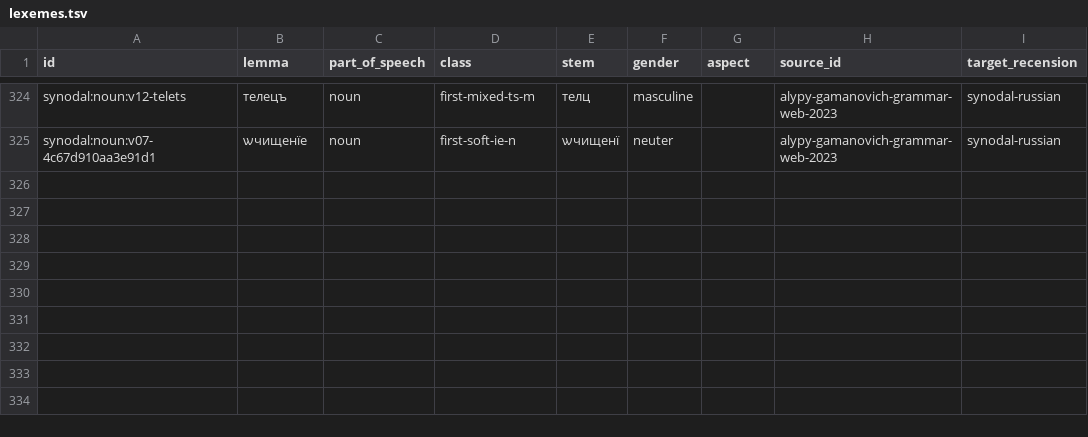
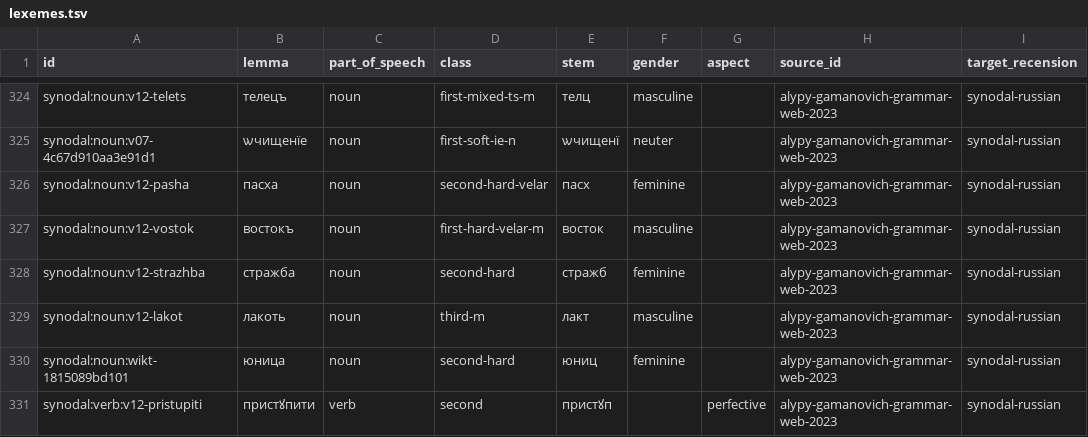
Before and after one commit to gold-silver-copper/church-slavonic, a TSV file: data/synodal/lexemes.tsv, drawn as a sheet; only a part is shown, gaps mark what is left out; the diff names each change by its address in the sheet, - before the commit and + after, or states it on an @@ line.

Commit message:
v0.12 phase 2 wave 8: scope fixes reach held-out cells of existing lexemes
Admissions: пасха, востокъ, стражба, лакоть, promoted юница, verb
пристꙋпити. The bigger lever: held-out cells of already-registered lexemes
reached by extending paradigm scopes from non-held-out witnesses — зако́нѡвъ
by a §36 positional row on законъ (witness зако́нѡмъ), жена́ми by a plural
scope (witness жена́мъ), принесꙋ́тъ by a future-plural scope (witness
принесе́те). An exact row for лакте́й was reverted the moment the type
proved held-out; the corpus print is ла́ктей and the third-m genitive needs
a reviewed -ей variant first (deferred). top_1 and system:imperative moved
only with stated syncretism/attribution justifications.

Sealed v0.12-wave-8: held-out generalised 11,089 -> 11,569, corpus top-k
982,586 -> 983,580. Also refreshes the marginal-recovery report whose
staleness failed CI on the wave-7 commit.

```diff
--- a/data/synodal/lexemes.tsv
+++ b/data/synodal/lexemes.tsv
+row 326: synodal:noun:v12-pasha | пасха | noun | second-hard-velar | пасх | feminine |  | alypy-gamanovich-grammar-web-2023 | synodal-russian
+row 327: synodal:noun:v12-vostok | востокъ | noun | first-hard-velar-m | восток | masculine |  | alypy-gamanovich-grammar-web-2023 | synodal-russian
+row 328: synodal:noun:v12-strazhba | стражба | noun | second-hard | стражб | feminine |  | alypy-gamanovich-grammar-web-2023 | synodal-russian
+row 329: synodal:noun:v12-lakot | лакоть | noun | third-m | лакт | masculine |  | alypy-gamanovich-grammar-web-2023 | synodal-russian
+row 330: synodal:noun:wikt-1815089bd101 | юница | noun | second-hard | юниц | feminine |  | alypy-gamanovich-grammar-web-2023 | synodal-russian
+row 331: synodal:verb:v12-pristupiti | пристꙋпити | verb | second | пристꙋп |  | perfective | alypy-gamanovich-grammar-web-2023 | synodal-russian
```
Also changed, not shown: data/synodal/accent_paradigms.tsv, data/synodal/evaluation.tsv, 35 other files.
